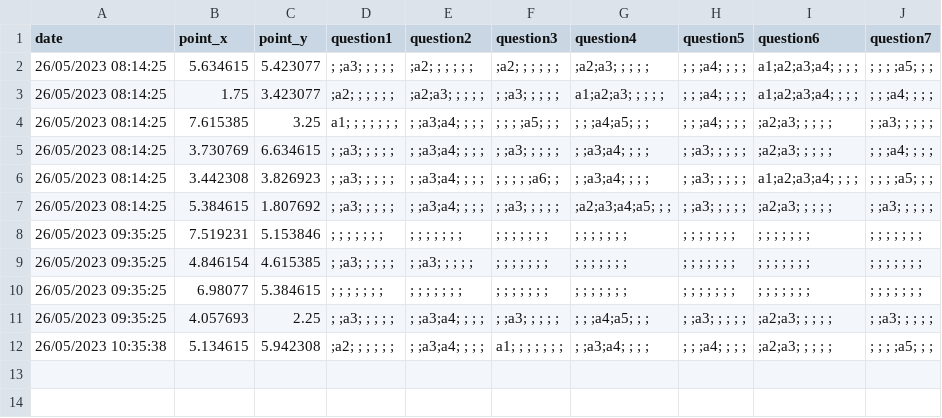
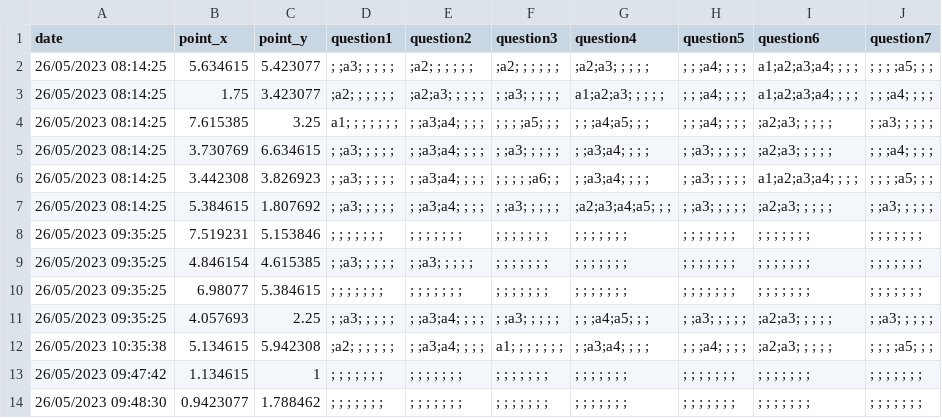
Before and after one commit to jovitaanderson/sc-survey, a CSV file: TestingWinForms/bin/Debug/player_answers.csv, drawn as a sheet.

```diff
--- a/TestingWinForms/bin/Debug/player_answers.csv
+++ b/TestingWinForms/bin/Debug/player_answers.csv
@@ -12 +12,3 @@ date,point_x,point_y,question1,question2,question3,question4,question5,question6
 26/05/2023 10:35:38,5.134615,5.942308, ;a2; ; ; ; ; ; , ; ;a3;a4; ; ; ; ,a1; ; ; ; ; ; ; , ; ;a3;a4; ; ; ; , ; ; ;a4; ; ; ; , ;a2;a3; ; ; ; ; , ; ; ; ;a5; ; ;
+26/05/2023 09:47:42,1.134615,1, ; ; ; ; ; ; ; , ; ; ; ; ; ; ; , ; ; ; ; ; ; ; , ; ; ; ; ; ; ; , ; ; ; ; ; ; ; , ; ; ; ; ; ; ; , ; ; ; ; ; ; ;
+26/05/2023 09:48:30,0.9423077,1.788462, ; ; ; ; ; ; ; , ; ; ; ; ; ; ; , ; ; ; ; ; ; ; , ; ; ; ; ; ; ; , ; ; ; ; ; ; ; , ; ; ; ; ; ; ; , ; ; ; ; ; ; ;
```
Also changed, not shown: 6 other files.
